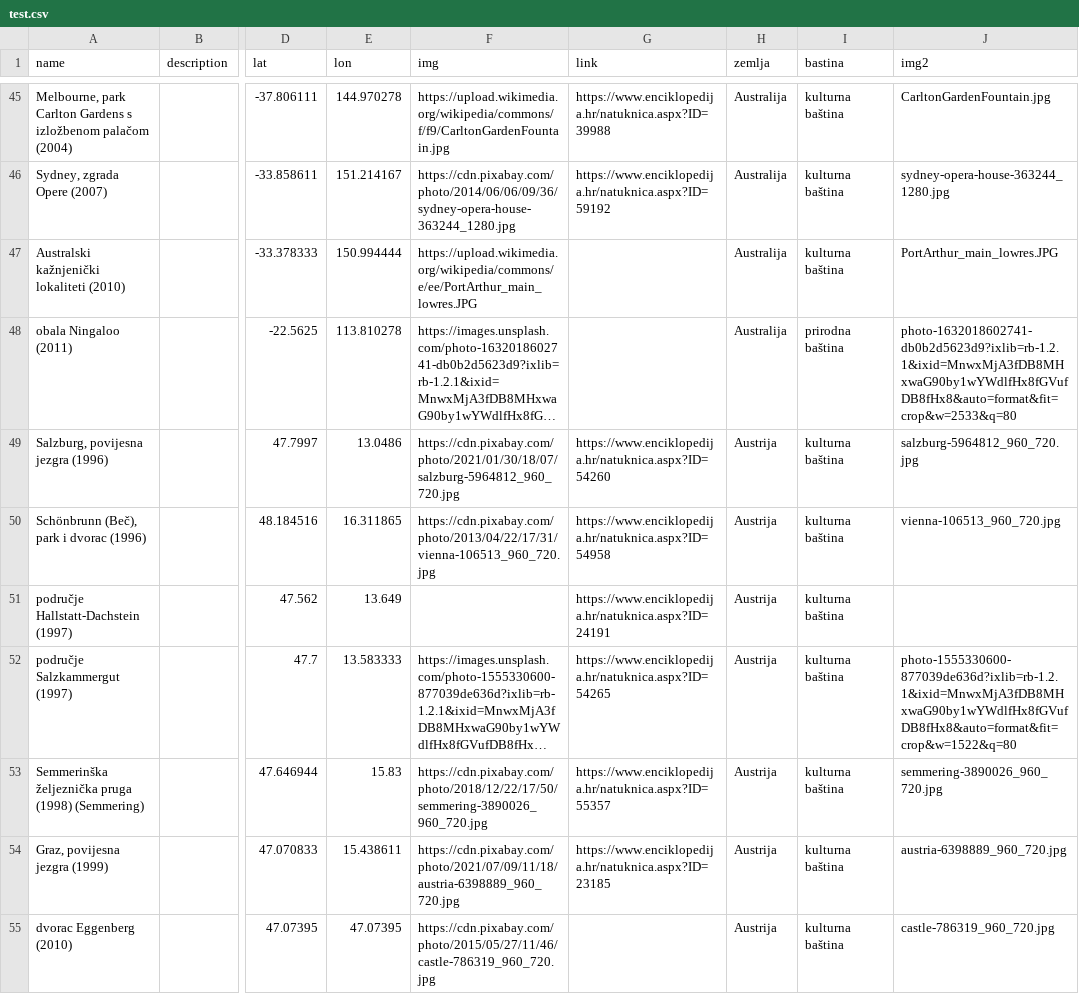
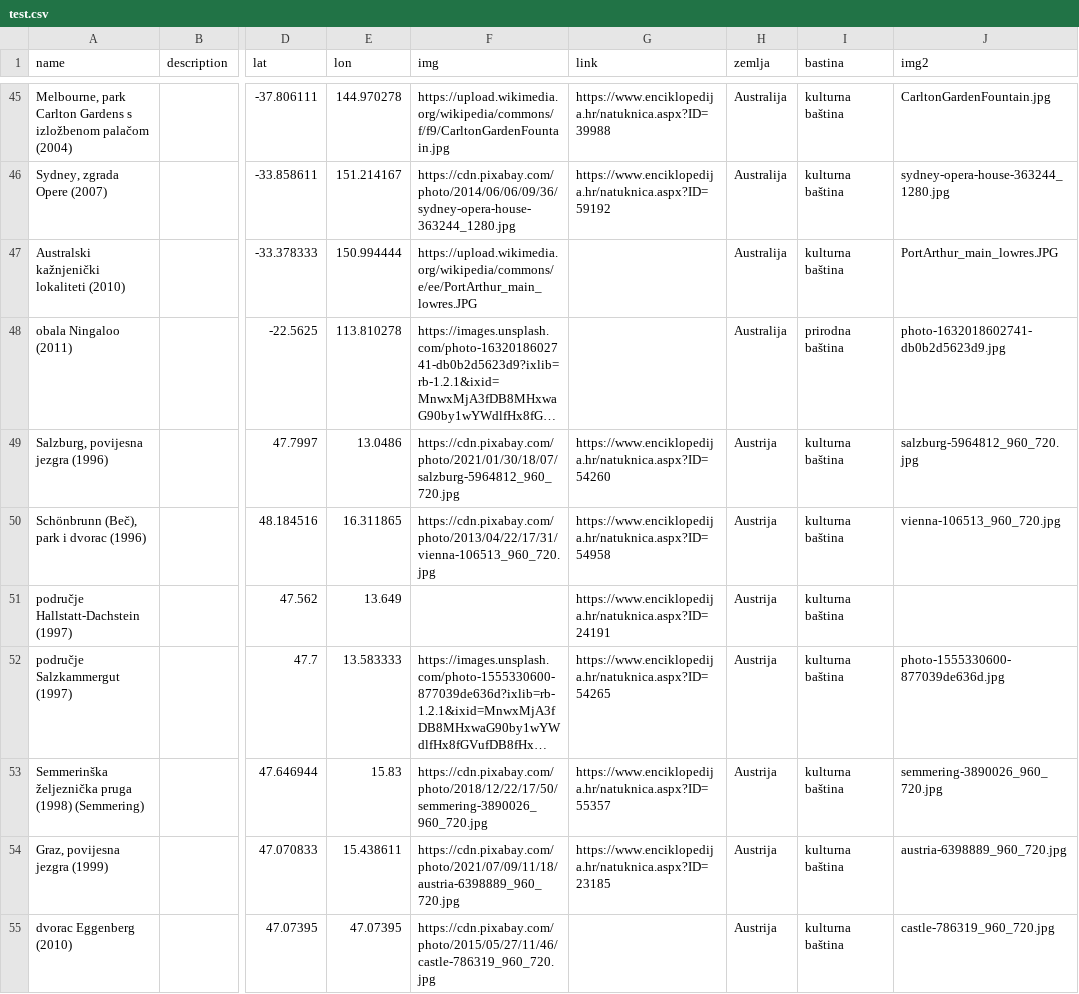
Before and after one commit to borna12/unesco-bastina, a CSV file: test.csv, drawn as a sheet; only a part is shown, gaps mark what is left out; long unchanged cells end in …; the diff covers the shown part only; the diff names each change by its address in the sheet, - before the commit and + after, or states it on an @@ line.

```diff
--- a/test.csv
+++ b/test.csv
-J48 (img2): photo-1632018602741-db0b2d5623d9?ixlib=rb-1.2.1&ixid=MnwxMjA3fDB8MHxwaG90by1wYWdlfHx8fGVufDB8fHx8&auto=format&fit=crop&w=2533&q=80
+J48 (img2): photo-1632018602741-db0b2d5623d9.jpg
-J52 (img2): photo-1555330600-877039de636d?ixlib=rb-1.2.1&ixid=MnwxMjA3fDB8MHxwaG90by1wYWdlfHx8fGVufDB8fHx8&auto=format&fit=crop&w=1522&q=80
+J52 (img2): photo-1555330600-877039de636d.jpg
```
Also changed, not shown: 31 edited cells elsewhere in this file, 47 other files.
